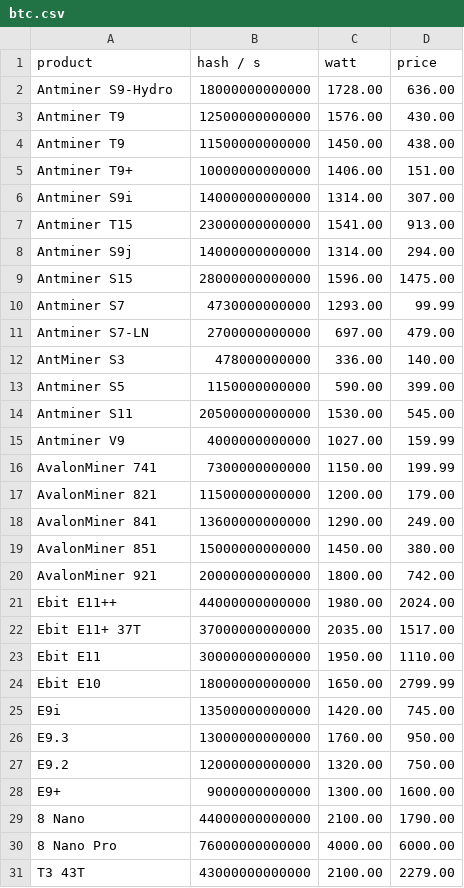
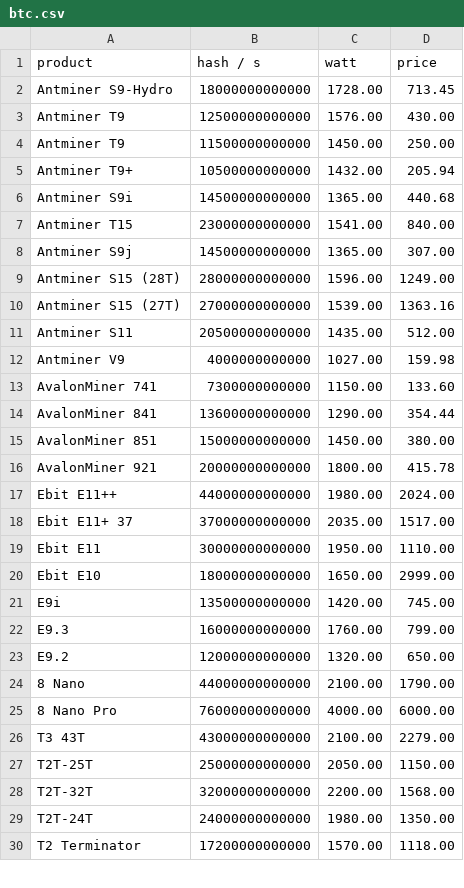
Before and after one commit to decrypto-org/egalitarianism, a CSV file: simulation/data/btc.csv, drawn as a sheet; only a part is shown; the shorter side is filled out with more unchanged rows; the diff covers the shown part only.

Commit message:
Update btc data

```diff
--- a/simulation/data/btc.csv
+++ b/simulation/data/btc.csv
@@ -1,29 +1,24 @@
 product,hash / s,watt,price
-Antminer S9-Hydro,18000000000000,1728.00,636.00
+Antminer S9-Hydro,18000000000000,1728.00,713.45
 Antminer T9,12500000000000,1576.00,430.00
-Antminer T9,11500000000000,1450.00,438.00
-Antminer T9+,10000000000000,1406.00,151.00
-Antminer S9i,14000000000000,1314.00,307.00
-Antminer T15,23000000000000,1541.00,913.00
-Antminer S9j,14000000000000,1314.00,294.00
-Antminer S15,28000000000000,1596.00,1475.00
-Antminer S7,4730000000000,1293.00,99.99
-Antminer S7-LN,2700000000000,697.00,479.00
-AntMiner S3,478000000000,336.00,140.00
-Antminer S5,1150000000000,590.00,399.00
-Antminer S11,20500000000000,1530.00,545.00
-Antminer V9,4000000000000,1027.00,159.99
-AvalonMiner 741,7300000000000,1150.00,199.99
-AvalonMiner 821,11500000000000,1200.00,179.00
-AvalonMiner 841,13600000000000,1290.00,249.00
+Antminer T9,11500000000000,1450.00,250.00
+Antminer T9+,10500000000000,1432.00,205.94
+Antminer S9i,14500000000000,1365.00,440.68
+Antminer T15,23000000000000,1541.00,840.00
+Antminer S9j,14500000000000,1365.00,307.00
+Antminer S15 (28T),28000000000000,1596.00,1249.00
+Antminer S15 (27T),27000000000000,1539.00,1363.16
+Antminer S11,20500000000000,1435.00,512.00
+Antminer V9,4000000000000,1027.00,159.98
+AvalonMiner 741,7300000000000,1150.00,133.60
+AvalonMiner 841,13600000000000,1290.00,354.44
 AvalonMiner 851,15000000000000,1450.00,380.00
-AvalonMiner 921,20000000000000,1800.00,742.00
+AvalonMiner 921,20000000000000,1800.00,415.78
 Ebit E11++,44000000000000,1980.00,2024.00
-Ebit E11+ 37T,37000000000000,2035.00,1517.00
+Ebit E11+ 37,37000000000000,2035.00,1517.00
 Ebit E11,30000000000000,1950.00,1110.00
-Ebit E10,18000000000000,1650.00,2799.99
+Ebit E10,18000000000000,1650.00,2999.00
 E9i,13500000000000,1420.00,745.00
-E9.3,13000000000000,1760.00,950.00
-E9.2,12000000000000,1320.00,750.00
-E9+,9000000000000,1300.00,1600.00
+E9.3,16000000000000,1760.00,799.00
+E9.2,12000000000000,1320.00,650.00
 8 Nano,44000000000000,2100.00,1790.00
```
Also changed, not shown: 4 added rows, 5 removed rows and 5 edited cells elsewhere in this file.
